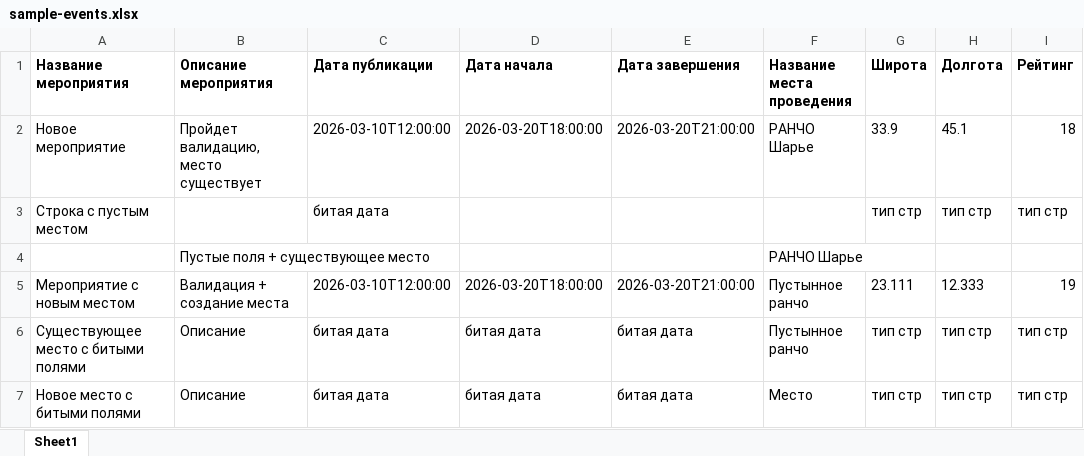
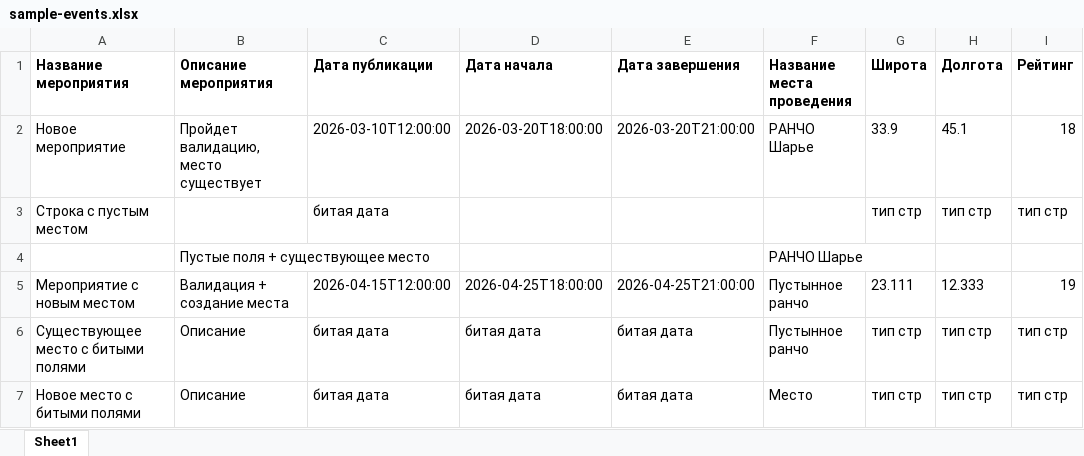
Before and after one commit to mark-ads/drf-first-one, an Excel workbook: sample_data/sample-events.xlsx, sheet Sheet1, drawn as a sheet; values as stored, in another font and other column widths than the file's, no borders; the diff names each change by its address in the sheet, - before the commit and + after, or states it on an @@ line.

Commit message:
Подправил тестовый xlsx для имопрта.

```diff
--- a/sample_data/sample-events.xlsx (sheet Sheet1)
+++ b/sample_data/sample-events.xlsx (sheet Sheet1)
-C5 (Дата публикации): 2026-03-10T12:00:00
+C5 (Дата публикации): 2026-04-15T12:00:00
-D5 (Дата начала): 2026-03-20T18:00:00
+D5 (Дата начала): 2026-04-25T18:00:00
-E5 (Дата завершения): 2026-03-20T21:00:00
+E5 (Дата завершения): 2026-04-25T21:00:00
```
